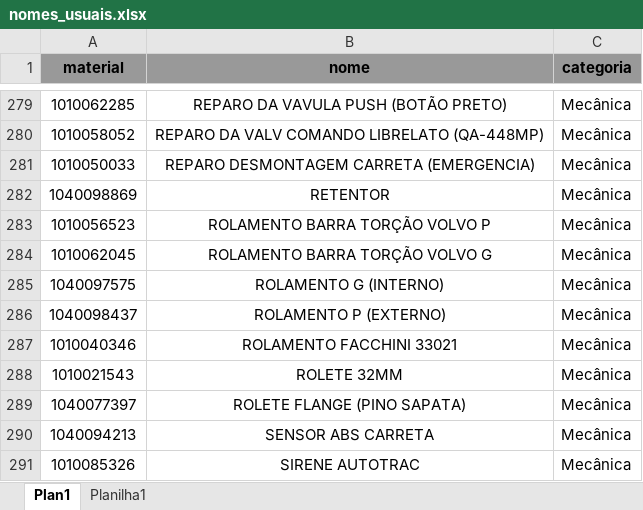
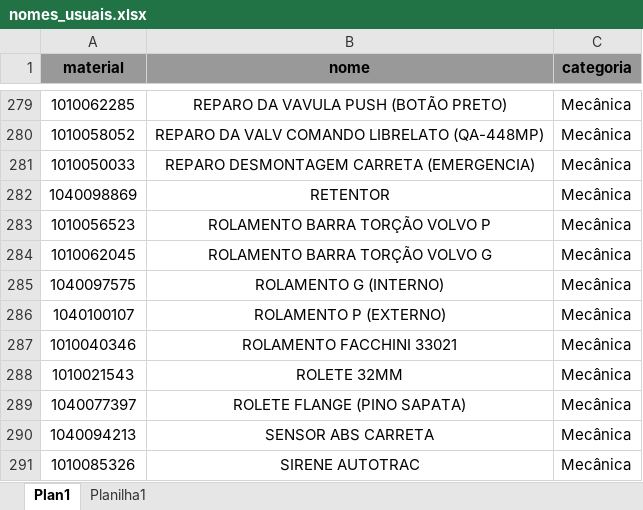
Before and after one commit to hiagogabrielga/catalogoPecasPCM, an Excel workbook: dados-catalago-pcm-interno/nomes_usuais.xlsx, sheet Plan1, drawn as a sheet; only a part is shown, gaps mark what is left out; values as stored, in another font and other column widths than the file's, no borders; the diff names each change by its address in the sheet, - before the commit and + after, or states it on an @@ line.

```diff
--- a/dados-catalago-pcm-interno/nomes_usuais.xlsx (sheet Plan1)
+++ b/dados-catalago-pcm-interno/nomes_usuais.xlsx (sheet Plan1)
-A286 (material): 1040098437
+A286 (material): 1040100107
```
Also changed, not shown: 2 other files.
